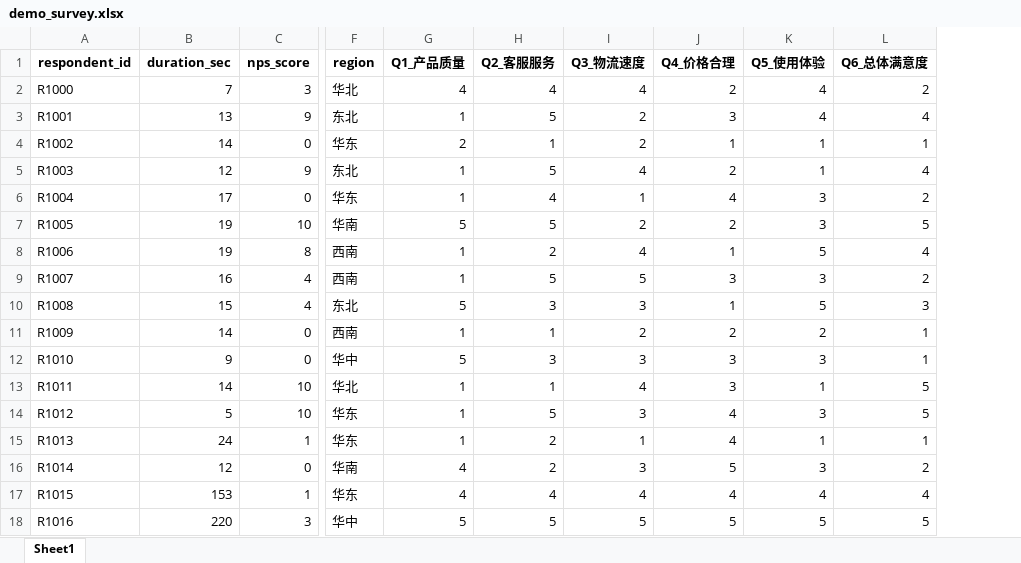
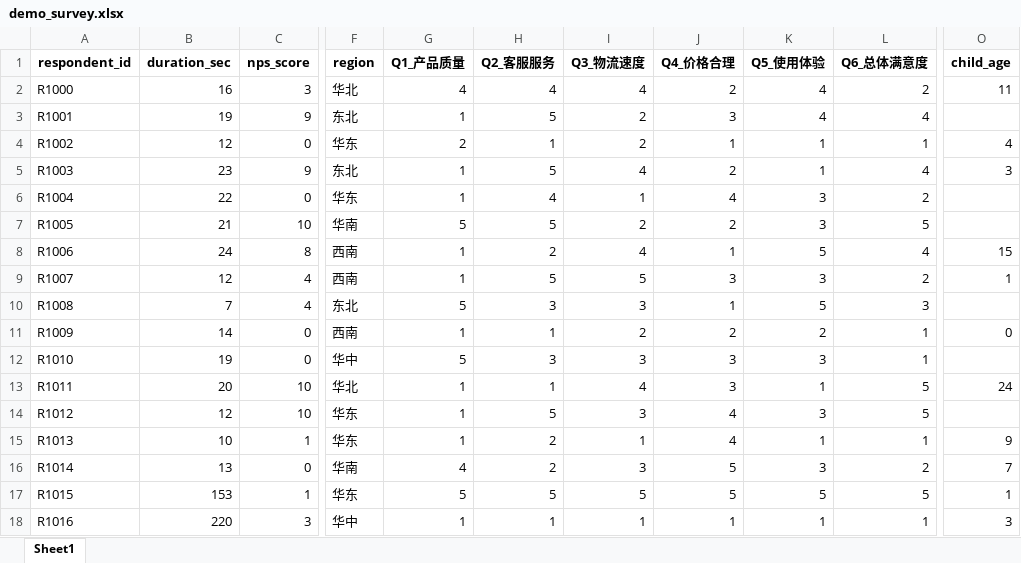
Before and after one commit to frankglendon/cleanvey, an Excel workbook: sample_data/demo_survey.xlsx, sheet Sheet1, drawn as a sheet; only a part is shown, gaps mark what is left out; values as stored, in another font and other column widths than the file's, no borders; the diff covers the shown part only; the diff names each change by its address in the sheet, - before the commit and + after, or states it on an @@ line.

```diff
--- a/sample_data/demo_survey.xlsx (sheet Sheet1)
+++ b/sample_data/demo_survey.xlsx (sheet Sheet1)
+column O (child_age), rows 2-18: 11 |  | 4 | 3 |  |  | 15 | 1 |  | 0 |  | 24 |  | 9 | 7 | 1 | 3
-B2 (duration_sec): 7
+B2 (duration_sec): 16
-B3 (duration_sec): 13
+B3 (duration_sec): 19
-B4 (duration_sec): 14
+B4 (duration_sec): 12
-B5 (duration_sec): 12
+B5 (duration_sec): 23
-B6 (duration_sec): 17
+B6 (duration_sec): 22
-B7 (duration_sec): 19
+B7 (duration_sec): 21
-B8 (duration_sec): 19
+B8 (duration_sec): 24
-B9 (duration_sec): 16
+B9 (duration_sec): 12
-B10 (duration_sec): 15
+B10 (duration_sec): 7
-B12 (duration_sec): 9
+B12 (duration_sec): 19
-B13 (duration_sec): 14
+B13 (duration_sec): 20
-B14 (duration_sec): 5
+B14 (duration_sec): 12
-B15 (duration_sec): 24
+B15 (duration_sec): 10
-B16 (duration_sec): 12
+B16 (duration_sec): 13
-G17 (Q1_产品质量): 4
+G17 (Q1_产品质量): 5
-H17 (Q2_客服服务): 4
+H17 (Q2_客服服务): 5
-I17 (Q3_物流速度): 4
+I17 (Q3_物流速度): 5
-J17 (Q4_价格合理): 4
+J17 (Q4_价格合理): 5
-K17 (Q5_使用体验): 4
+K17 (Q5_使用体验): 5
-L17 (Q6_总体满意度): 4
+L17 (Q6_总体满意度): 5
-G18 (Q1_产品质量): 5
+G18 (Q1_产品质量): 1
-H18 (Q2_客服服务): 5
+H18 (Q2_客服服务): 1
-I18 (Q3_物流速度): 5
+I18 (Q3_物流速度): 1
-J18 (Q4_价格合理): 5
+J18 (Q4_价格合理): 1
-K18 (Q5_使用体验): 5
+K18 (Q5_使用体验): 1
-L18 (Q6_总体满意度): 5
+L18 (Q6_总体满意度): 1
```
Also changed, not shown: 85 edited cells elsewhere in this sheet, 15 other files.
